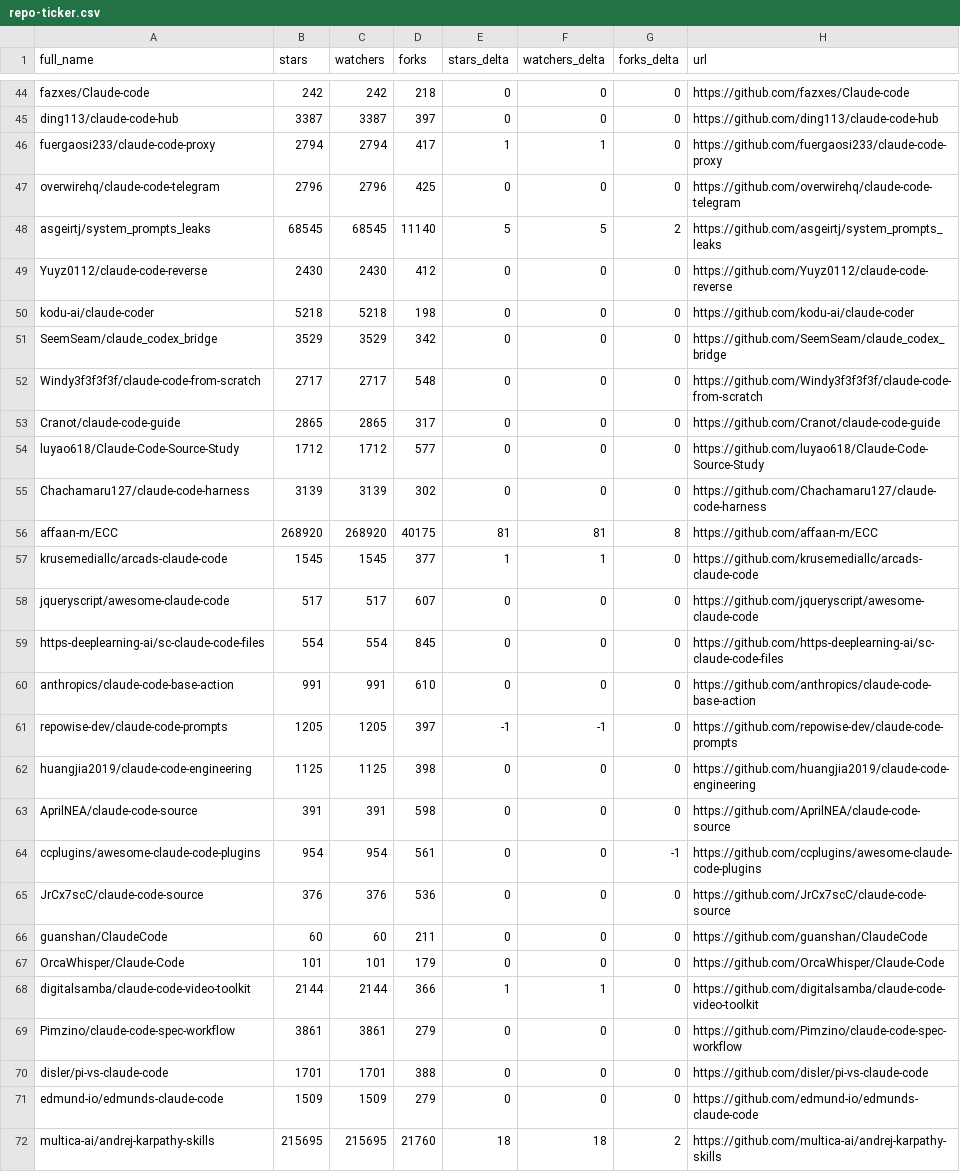
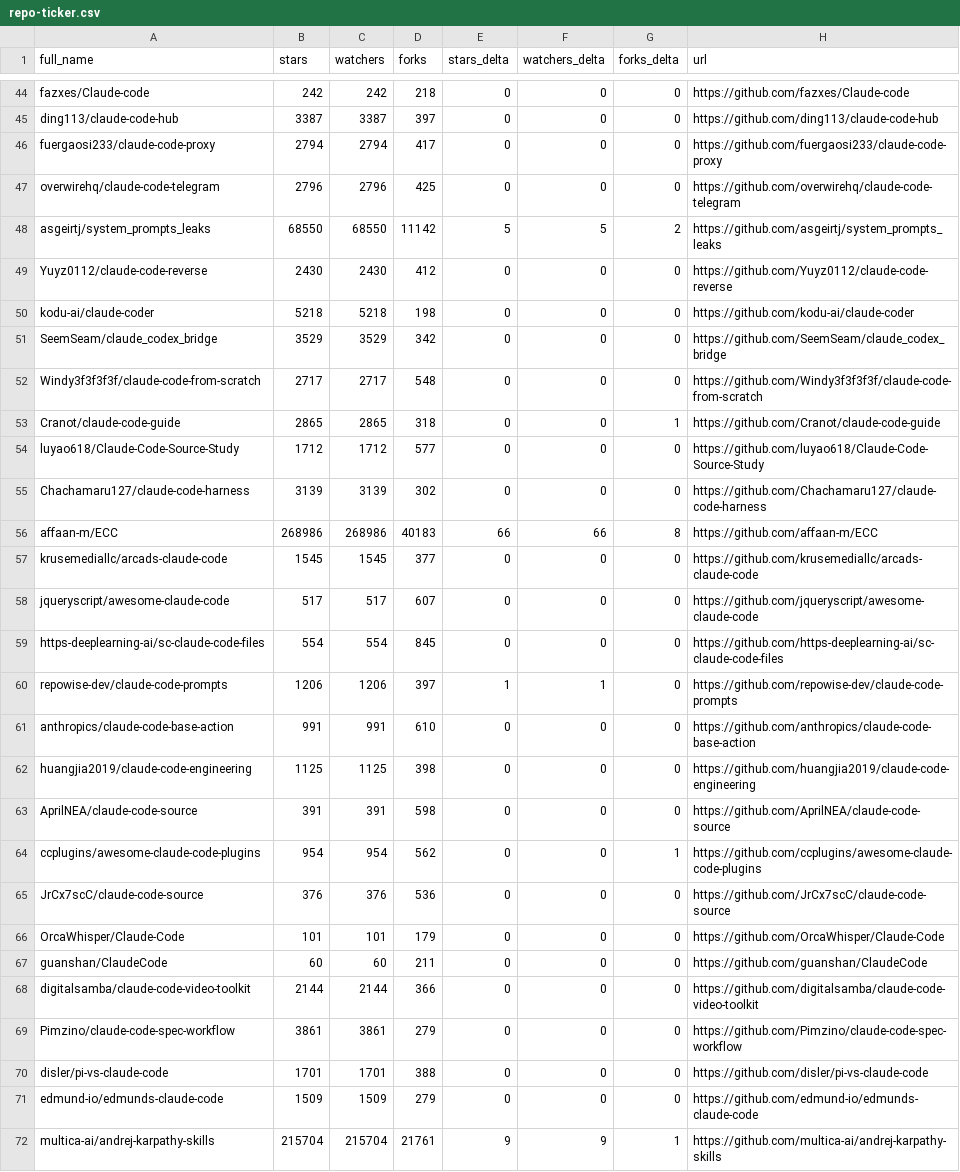
Before and after one commit to regodazr/awesome-claude-code, a CSV file: data/repo-ticker.csv, drawn as a sheet; only a part is shown, gaps mark what is left out; the diff covers the shown part only.

```diff
--- a/data/repo-ticker.csv
+++ b/data/repo-ticker.csv
@@ -45,5 +45,5 @@ fazxes/Claude-code,242,242,218,0,0,0,https://github.com/fazxes/Claude-code
 ding113/claude-code-hub,3387,3387,397,0,0,0,https://github.com/ding113/claude-code-hub
-fuergaosi233/claude-code-proxy,2794,2794,417,1,1,0,https://github.com/fuergaosi233/claude-code-proxy
+fuergaosi233/claude-code-proxy,2794,2794,417,0,0,0,https://github.com/fuergaosi233/claude-code-proxy
 overwirehq/claude-code-telegram,2796,2796,425,0,0,0,https://github.com/overwirehq/claude-code-telegram
-asgeirtj/system_prompts_leaks,68545,68545,11140,5,5,2,https://github.com/asgeirtj/system_prompts_leaks
+asgeirtj/system_prompts_leaks,68550,68550,11142,5,5,2,https://github.com/asgeirtj/system_prompts_leaks
 Yuyz0112/claude-code-reverse,2430,2430,412,0,0,0,https://github.com/Yuyz0112/claude-code-reverse
@@ -52,18 +52,18 @@ SeemSeam/claude_codex_bridge,3529,3529,342,0,0,0,https://github.com/SeemSeam/cla
 Windy3f3f3f3f/claude-code-from-scratch,2717,2717,548,0,0,0,https://github.com/Windy3f3f3f3f/claude-code-from-scratch
-Cranot/claude-code-guide,2865,2865,317,0,0,0,https://github.com/Cranot/claude-code-guide
+Cranot/claude-code-guide,2865,2865,318,0,0,1,https://github.com/Cranot/claude-code-guide
 luyao618/Claude-Code-Source-Study,1712,1712,577,0,0,0,https://github.com/luyao618/Claude-Code-Source-Study
 Chachamaru127/claude-code-harness,3139,3139,302,0,0,0,https://github.com/Chachamaru127/claude-code-harness
-affaan-m/ECC,268920,268920,40175,81,81,8,https://github.com/affaan-m/ECC
-krusemediallc/arcads-claude-code,1545,1545,377,1,1,0,https://github.com/krusemediallc/arcads-claude-code
+affaan-m/ECC,268986,268986,40183,66,66,8,https://github.com/affaan-m/ECC
+krusemediallc/arcads-claude-code,1545,1545,377,0,0,0,https://github.com/krusemediallc/arcads-claude-code
 jqueryscript/awesome-claude-code,517,517,607,0,0,0,https://github.com/jqueryscript/awesome-claude-code
 https-deeplearning-ai/sc-claude-code-files,554,554,845,0,0,0,https://github.com/https-deeplearning-ai/sc-claude-code-files
+repowise-dev/claude-code-prompts,1206,1206,397,1,1,0,https://github.com/repowise-dev/claude-code-prompts
 anthropics/claude-code-base-action,991,991,610,0,0,0,https://github.com/anthropics/claude-code-base-action
-repowise-dev/claude-code-prompts,1205,1205,397,-1,-1,0,https://github.com/repowise-dev/claude-code-prompts
 huangjia2019/claude-code-engineering,1125,1125,398,0,0,0,https://github.com/huangjia2019/claude-code-engineering
 AprilNEA/claude-code-source,391,391,598,0,0,0,https://github.com/AprilNEA/claude-code-source
-ccplugins/awesome-claude-code-plugins,954,954,561,0,0,-1,https://github.com/ccplugins/awesome-claude-code-plugins
+ccplugins/awesome-claude-code-plugins,954,954,562,0,0,1,https://github.com/ccplugins/awesome-claude-code-plugins
 JrCx7scC/claude-code-source,376,376,536,0,0,0,https://github.com/JrCx7scC/claude-code-source
+OrcaWhisper/Claude-Code,101,101,179,0,0,0,https://github.com/OrcaWhisper/Claude-Code
 guanshan/ClaudeCode,60,60,211,0,0,0,https://github.com/guanshan/ClaudeCode
-OrcaWhisper/Claude-Code,101,101,179,0,0,0,https://github.com/OrcaWhisper/Claude-Code
-digitalsamba/claude-code-video-toolkit,2144,2144,366,1,1,0,https://github.com/digitalsamba/claude-code-video-toolkit
+digitalsamba/claude-code-video-toolkit,2144,2144,366,0,0,0,https://github.com/digitalsamba/claude-code-video-toolkit
 Pimzino/claude-code-spec-workflow,3861,3861,279,0,0,0,https://github.com/Pimzino/claude-code-spec-workflow
@@ -71,2 +71,2 @@ disler/pi-vs-claude-code,1701,1701,388,0,0,0,https://github.com/disler/pi-vs-cla
 edmund-io/edmunds-claude-code,1509,1509,279,0,0,0,https://github.com/edmund-io/edmunds-claude-code
-multica-ai/andrej-karpathy-skills,215695,215695,21760,18,18,2,https://github.com/multica-ai/andrej-karpathy-skills
+multica-ai/andrej-karpathy-skills,215704,215704,21761,9,9,1,https://github.com/multica-ai/andrej-karpathy-skills
```
Also changed, not shown: 3 added rows, 3 removed rows, 2 moved rows and 72 edited cells elsewhere in this file, 2 other files.
